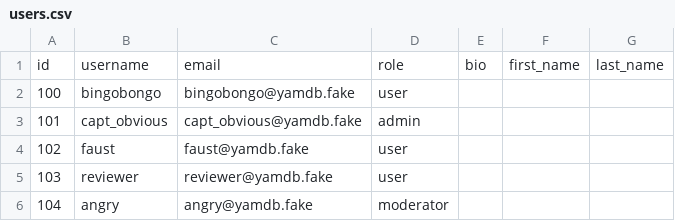
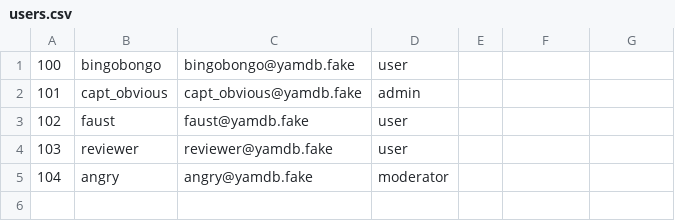
Before and after one commit to egorcoders/api_yamdb, a CSV file: api_yamdb/static/data/users.csv, drawn as a sheet.

```diff
--- a/api_yamdb/static/data/users.csv
+++ b/api_yamdb/static/data/users.csv
@@ -1,2 +1 @@
-id,username,email,role,bio,first_name,last_name
 100,bingobongo,bingobongo@yamdb.fake,user,,,
```
Also changed, not shown: api_yamdb/static/data/comments.csv, api_yamdb/static/data/titles.csv, 34 other files.
